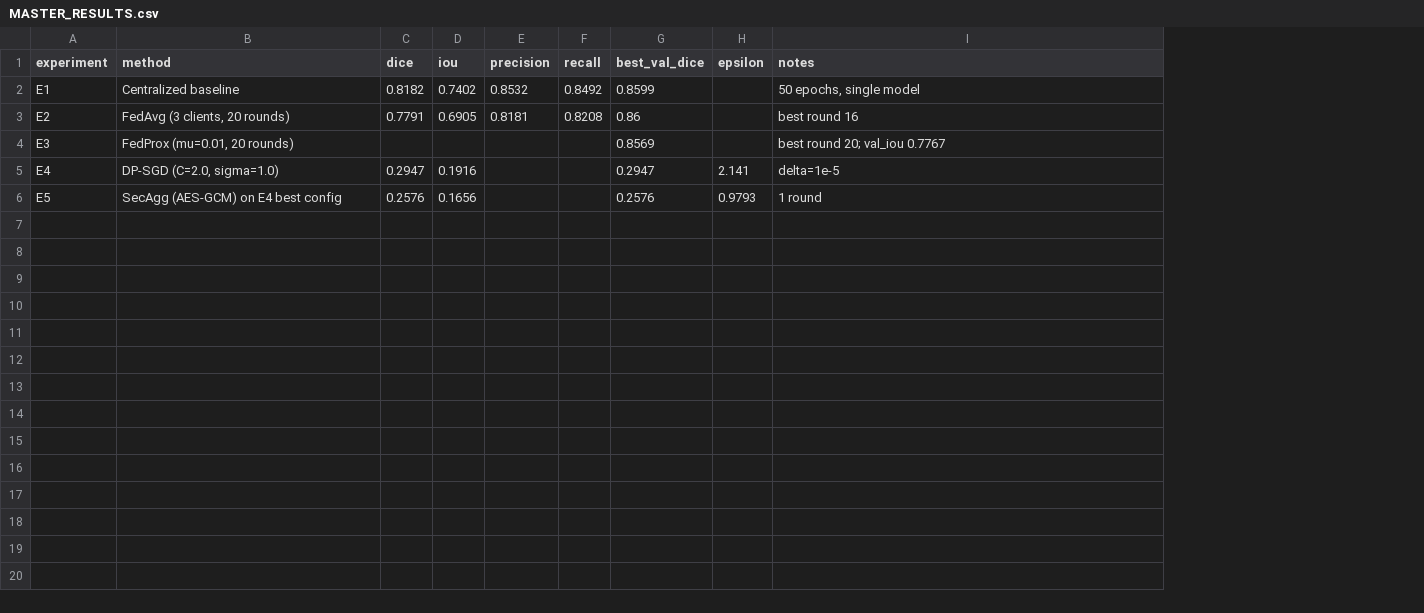
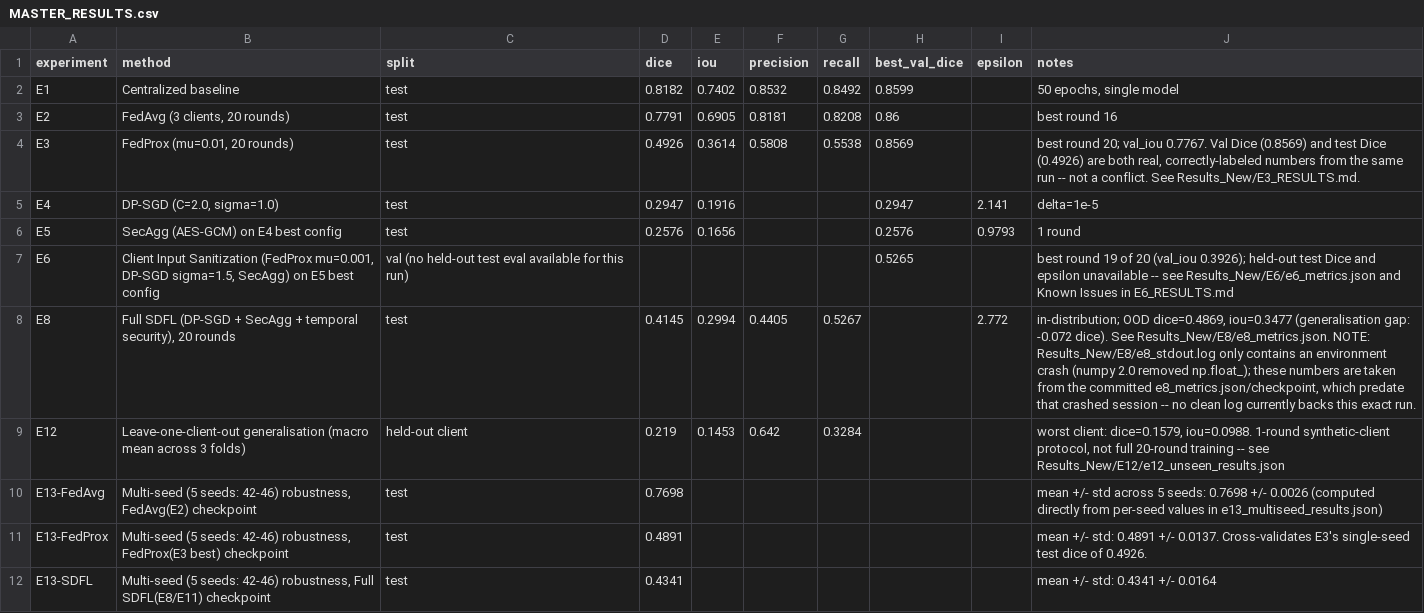
Before and after one commit to sanjayrk2007/SDFL, a CSV file: Results_New/results/MASTER_RESULTS.csv, drawn as a sheet; addresses are those after the commit; the diff names each change by its address in the sheet, - before the commit and + after, or states it on an @@ line.

Commit message:
docs: reconcile E1-E15 results against Results_New; fix E6 round_history bug

```diff
--- a/Results_New/results/MASTER_RESULTS.csv
+++ b/Results_New/results/MASTER_RESULTS.csv
+column C (split), rows 2-6: all test
-D4 (dice): (empty)
+D4 (dice): 0.4926
-E4 (iou): (empty)
+E4 (iou): 0.3614
-F4 (precision): (empty)
+F4 (precision): 0.5808
-G4 (recall): (empty)
+G4 (recall): 0.5538
-J4 (notes): …20; val_iou 0.7767
+J4 (notes): …20; val_iou 0.7767. Val Dice (0.8569) and test Dice (0.4926) are both real, correctly-labeled numbers from the same run -- not a conflict. See Results_New/E3_RESULTS.md.
+row 7: E6 | Client Input Sanitization (FedProx mu=0.001, DP-SGD sigma=1.5, SecAgg) on E5 best config | val (no held-out test eval available for this run) |  |  |  |  | 0.5265 |  | best round 19 of 20 (val_iou 0.3926); held-out test Dice and epsilon unavailable -- see Results_New/E6/e6_metrics.json and Known Issues in E6_RESULTS.md
+row 8: E8 | Full SDFL (DP-SGD + SecAgg + temporal security), 20 rounds | test | 0.4145 | 0.2994 | 0.4405 | 0.5267 |  | 2.772 | in-distribution; OOD dice=0.4869, iou=0.3477 (generalisation gap: -0.072 dice). See Results_New/E8/e8_metrics.json. NOTE: Results_New/E8/e8_stdout.log only contains an environment crash (numpy 2.0 removed np.float_); these numbers are taken from the committed e8_metrics.json/checkpoint, which predate that crashed session -- no clean log currently backs this exact run.
+row 9: E12 | Leave-one-client-out generalisation (macro mean across 3 folds) | held-out client | 0.219 | 0.1453 | 0.642 | 0.3284 |  |  | worst client: dice=0.1579, iou=0.0988. 1-round synthetic-client protocol, not full 20-round training -- see Results_New/E12/e12_unseen_results.json
+row 10: E13-FedAvg | Multi-seed (5 seeds: 42-46) robustness, FedAvg(E2) checkpoint | test | 0.7698 |  |  |  |  |  | mean +/- std across 5 seeds: 0.7698 +/- 0.0026 (computed directly from per-seed values in e13_multiseed_results.json)
+row 11: E13-FedProx | Multi-seed (5 seeds: 42-46) robustness, FedProx(E3 best) checkpoint | test | 0.4891 |  |  |  |  |  | mean +/- std: 0.4891 +/- 0.0137. Cross-validates E3's single-seed test dice of 0.4926.
+row 12: E13-SDFL | Multi-seed (5 seeds: 42-46) robustness, Full SDFL(E8/E11) checkpoint | test | 0.4341 |  |  |  |  |  | mean +/- std: 0.4341 +/- 0.0164
```
Also changed, not shown: 16 other files.
